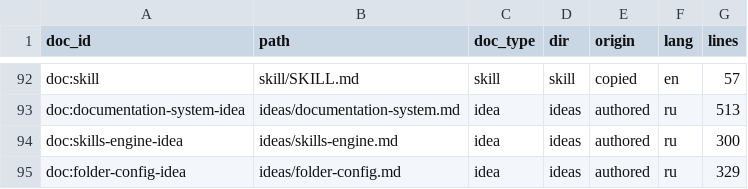
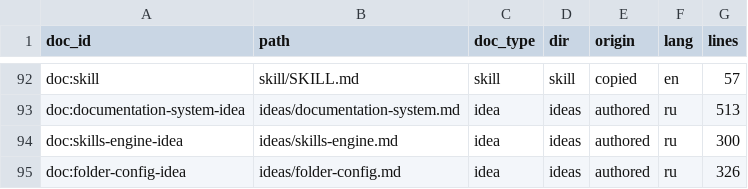
Before and after one commit to sergey0002/todoc, a CSV file: demo/attachments/docs-inventory.csv, drawn as a sheet; only a part is shown, gaps mark what is left out.

Commit message:
demo(idea): folder-config — aliases опциональны, поиск по заголовку без них
- aliases: обязательное -> опциональное поле; папка без aliases валидна
  (0 диагностик) и ищется по title + description + tags как обычно
- title теперь основной поисковый текст папки (токенизируется, вес x10 в индексе)
- aliases = способ дописать синонимы/жаргон, когда заголовка недостаточно
- убраны: folder.config.missing_aliases, сценарий 'Псевдонимы обязательны';
  добавлен сценарий 'Папка без псевдонимов' (0 диагностик)
- обоснование '|' сохранено для случая, когда псевдонимы нужны
- фаза 1: aliases опционален, но валидируется при наличии
- 326 строк; validate 0 диагностик; pytest 437 passed

Co-authored-by: arena-agent <297053741+arena-agent@users.noreply.github.com>

```diff
--- a/demo/attachments/docs-inventory.csv
+++ b/demo/attachments/docs-inventory.csv
@@ -94,2 +94,2 @@ doc:documentation-system-idea,ideas/documentation-system.md,idea,ideas,authored,
 doc:skills-engine-idea,ideas/skills-engine.md,idea,ideas,authored,ru,300
-doc:folder-config-idea,ideas/folder-config.md,idea,ideas,authored,ru,329
+doc:folder-config-idea,ideas/folder-config.md,idea,ideas,authored,ru,326
```
Also changed, not shown: 1 other file.
